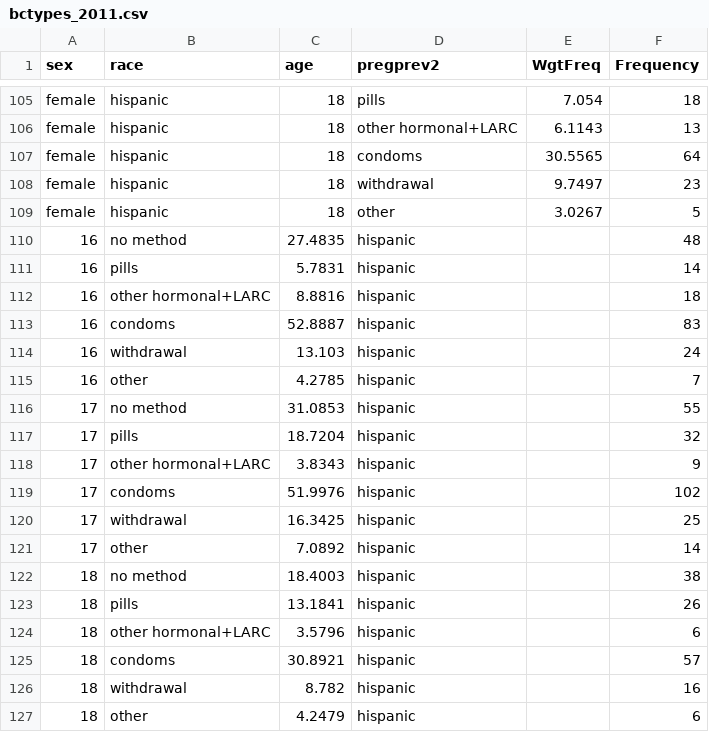
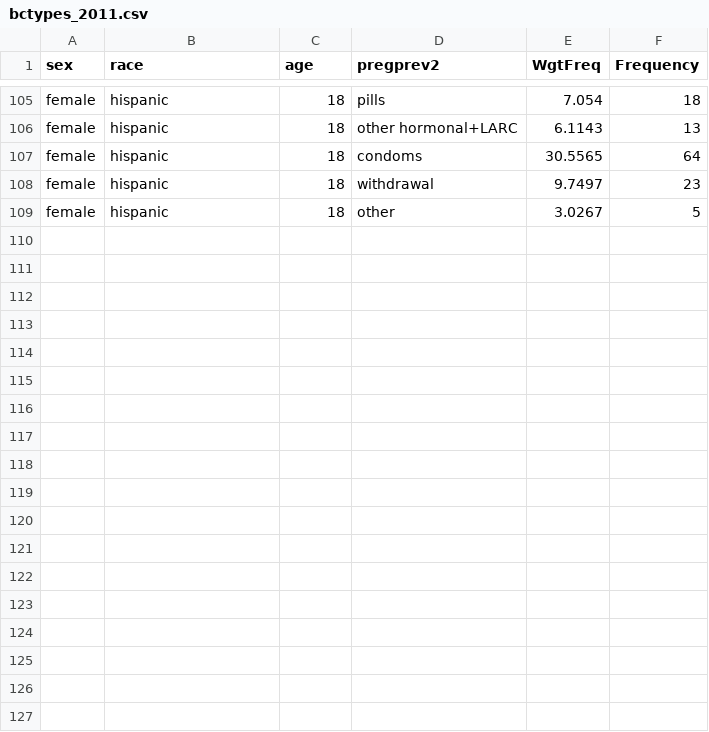
Before and after one commit to statnet/CAMP.10yr.pregnancy, a CSV file: dat/bctypes_2011.csv, drawn as a sheet; only a part is shown, gaps mark what is left out; the diff names each change by its address in the sheet, - before the commit and + after, or states it on an @@ line.

```diff
--- a/dat/bctypes_2011.csv
+++ b/dat/bctypes_2011.csv
-row 110: 16 | no method | 27.4835 | hispanic |  | 48
-row 111: 16 | pills | 5.7831 | hispanic |  | 14
-row 112: 16 | other hormonal+LARC | 8.8816 | hispanic |  | 18
-row 113: 16 | condoms | 52.8887 | hispanic |  | 83
-row 114: 16 | withdrawal | 13.103 | hispanic |  | 24
-row 115: 16 | other | 4.2785 | hispanic |  | 7
-row 116: 17 | no method | 31.0853 | hispanic |  | 55
-row 117: 17 | pills | 18.7204 | hispanic |  | 32
-row 118: 17 | other hormonal+LARC | 3.8343 | hispanic |  | 9
-row 119: 17 | condoms | 51.9976 | hispanic |  | 102
-row 120: 17 | withdrawal | 16.3425 | hispanic |  | 25
-row 121: 17 | other | 7.0892 | hispanic |  | 14
-row 122: 18 | no method | 18.4003 | hispanic |  | 38
-row 123: 18 | pills | 13.1841 | hispanic |  | 26
-row 124: 18 | other hormonal+LARC | 3.5796 | hispanic |  | 6
-row 125: 18 | condoms | 30.8921 | hispanic |  | 57
-row 126: 18 | withdrawal | 8.782 | hispanic |  | 16
-row 127: 18 | other | 4.2479 | hispanic |  | 6
```
Also changed, not shown: 28 other files.
